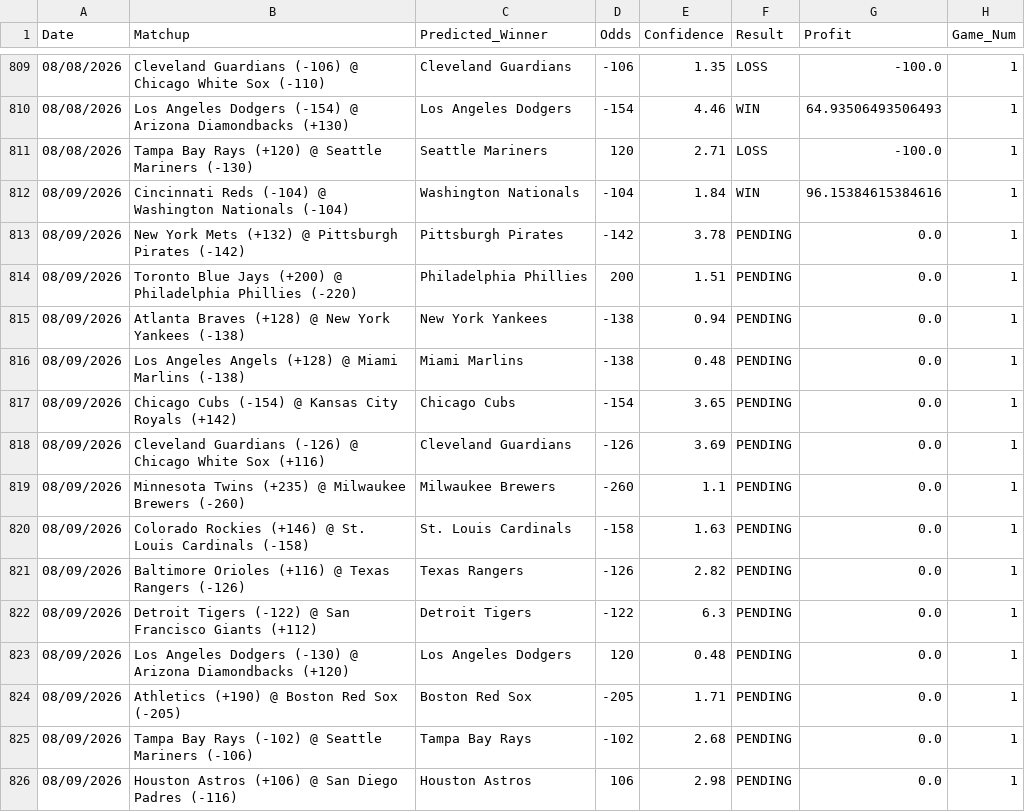
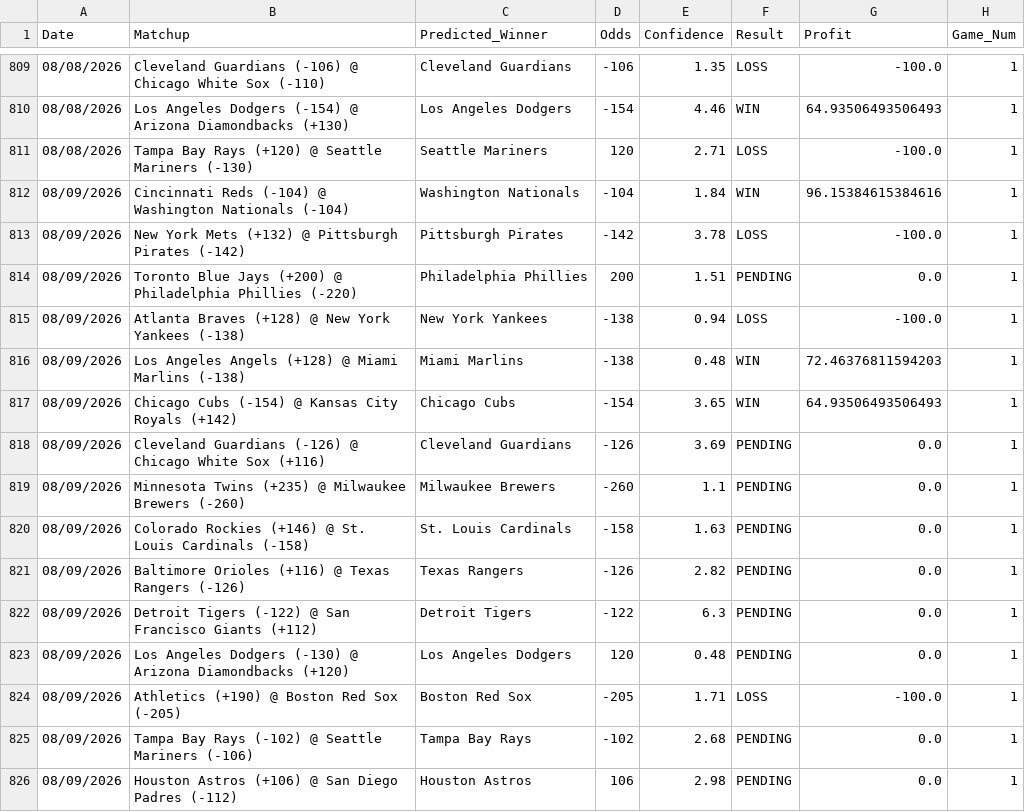
Before and after one commit to HHRUS90/mlb-edge-analyzer, a CSV file: prediction_history.csv, drawn as a sheet; only a part is shown, gaps mark what is left out.

```diff
--- a/prediction_history.csv
+++ b/prediction_history.csv
@@ -812,7 +812,7 @@ Date,Matchup,Predicted_Winner,Odds,Confidence,Result,Profit,Game_Num
 08/09/2026,Cincinnati Reds (-104) @ Washington Nationals (-104),Washington Nationals,-104,1.84,WIN,96.15384615384616,1
-08/09/2026,New York Mets (+132) @ Pittsburgh Pirates (-142),Pittsburgh Pirates,-142,3.78,PENDING,0.0,1
+08/09/2026,New York Mets (+132) @ Pittsburgh Pirates (-142),Pittsburgh Pirates,-142,3.78,LOSS,-100.0,1
 08/09/2026,Toronto Blue Jays (+200) @ Philadelphia Phillies (-220),Philadelphia Phillies,200,1.51,PENDING,0.0,1
-08/09/2026,Atlanta Braves (+128) @ New York Yankees (-138),New York Yankees,-138,0.94,PENDING,0.0,1
-08/09/2026,Los Angeles Angels (+128) @ Miami Marlins (-138),Miami Marlins,-138,0.48,PENDING,0.0,1
-08/09/2026,Chicago Cubs (-154) @ Kansas City Royals (+142),Chicago Cubs,-154,3.65,PENDING,0.0,1
+08/09/2026,Atlanta Braves (+128) @ New York Yankees (-138),New York Yankees,-138,0.94,LOSS,-100.0,1
+08/09/2026,Los Angeles Angels (+128) @ Miami Marlins (-138),Miami Marlins,-138,0.48,WIN,72.46376811594203,1
+08/09/2026,Chicago Cubs (-154) @ Kansas City Royals (+142),Chicago Cubs,-154,3.65,WIN,64.93506493506493,1
 08/09/2026,Cleveland Guardians (-126) @ Chicago White Sox (+116),Cleveland Guardians,-126,3.69,PENDING,0.0,1
@@ -823,4 +823,4 @@ Date,Matchup,Predicted_Winner,Odds,Confidence,Result,Profit,Game_Num
 08/09/2026,Los Angeles Dodgers (-130) @ Arizona Diamondbacks (+120),Los Angeles Dodgers,120,0.48,PENDING,0.0,1
-08/09/2026,Athletics (+190) @ Boston Red Sox (-205),Boston Red Sox,-205,1.71,PENDING,0.0,1
+08/09/2026,Athletics (+190) @ Boston Red Sox (-205),Boston Red Sox,-205,1.71,LOSS,-100.0,1
 08/09/2026,Tampa Bay Rays (-102) @ Seattle Mariners (-106),Tampa Bay Rays,-102,2.68,PENDING,0.0,1
-08/09/2026,Houston Astros (+106) @ San Diego Padres (-116),Houston Astros,106,2.98,PENDING,0.0,1
+08/09/2026,Houston Astros (+106) @ San Diego Padres (-112),Houston Astros,106,2.98,PENDING,0.0,1
```
Also changed, not shown: 2 other files.
